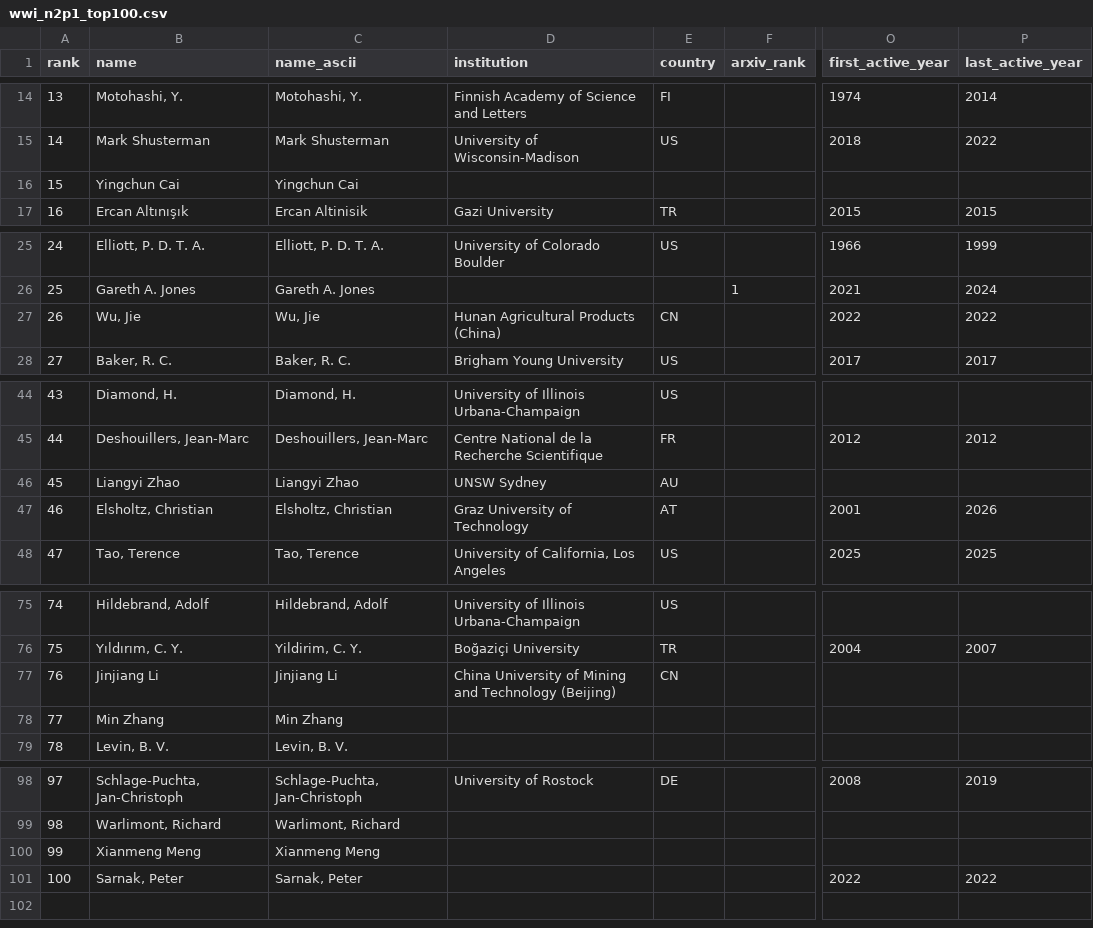
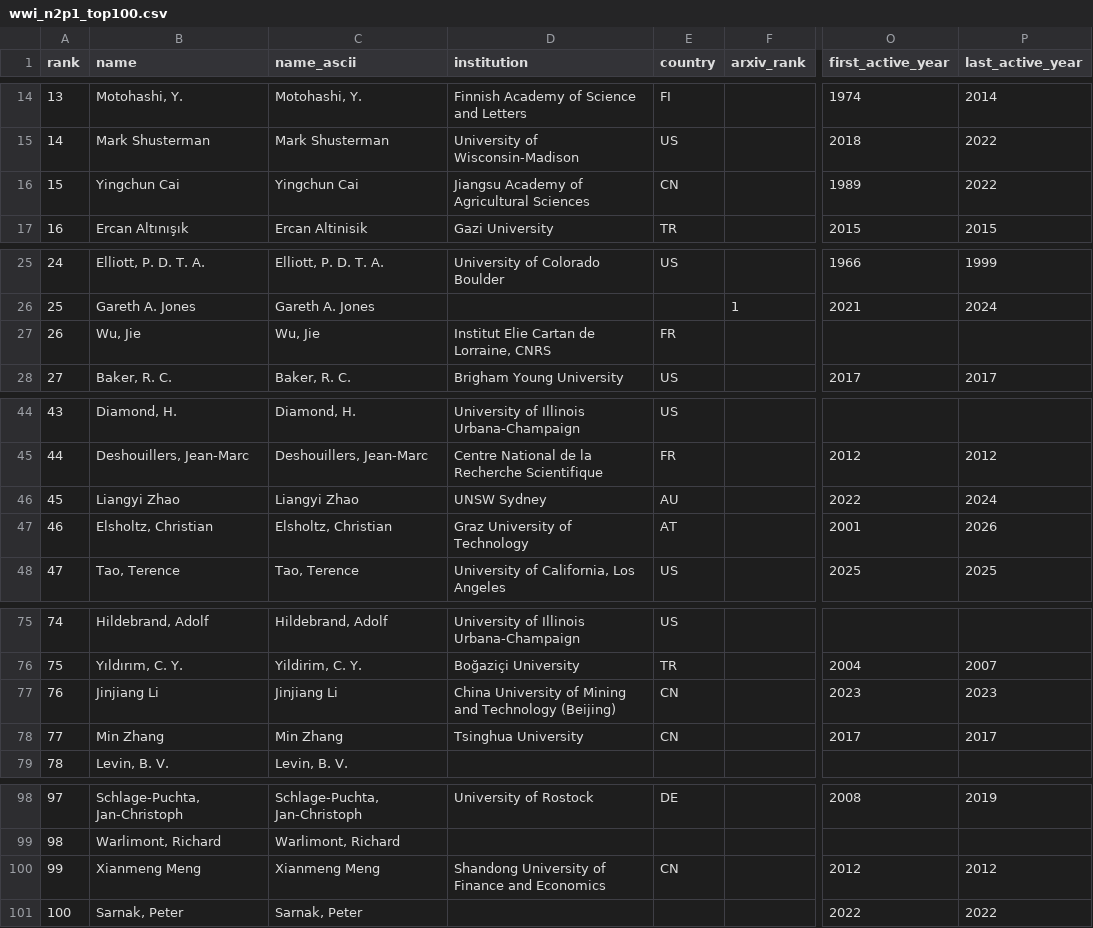
Before and after one commit to sthubbar/wwin2p1, a CSV file: _site/data/wwi_n2p1_top100.csv, drawn as a sheet; only a part is shown, gaps mark what is left out; the diff covers the shown part only; the diff names each change by its address in the sheet, - before the commit and + after, or states it on an @@ line.

Commit message:
Deploy n2p1 site (2026-06-15) - 161 profiles, 0 orphans pruned

```diff
--- a/_site/data/wwi_n2p1_top100.csv
+++ b/_site/data/wwi_n2p1_top100.csv
-D16 (institution): (empty)
+D16 (institution): Jiangsu Academy of Agricultural Sciences
-E16 (country): (empty)
+E16 (country): CN
-O16 (first_active_year): (empty)
+O16 (first_active_year): 1989
-P16 (last_active_year): (empty)
+P16 (last_active_year): 2022
-D27 (institution): Hunan Agricultural Products (China)
+D27 (institution): Institut Elie Cartan de Lorraine, CNRS
-E27 (country): CN
+E27 (country): FR
-O27 (first_active_year): 2022
+O27 (first_active_year): (empty)
-P27 (last_active_year): 2022
+P27 (last_active_year): (empty)
-O46 (first_active_year): (empty)
+O46 (first_active_year): 2022
-P46 (last_active_year): (empty)
+P46 (last_active_year): 2024
-O77 (first_active_year): (empty)
+O77 (first_active_year): 2023
-P77 (last_active_year): (empty)
+P77 (last_active_year): 2023
-D78 (institution): (empty)
+D78 (institution): Tsinghua University
-E78 (country): (empty)
+E78 (country): CN
-O78 (first_active_year): (empty)
+O78 (first_active_year): 2017
-P78 (last_active_year): (empty)
+P78 (last_active_year): 2017
-D100 (institution): (empty)
+D100 (institution): Shandong University of Finance and Economics
-E100 (country): (empty)
+E100 (country): CN
-O100 (first_active_year): (empty)
+O100 (first_active_year): 2012
-P100 (last_active_year): (empty)
+P100 (last_active_year): 2012
```
Also changed, not shown: 4 edited cells elsewhere in this file, 50 other files.
